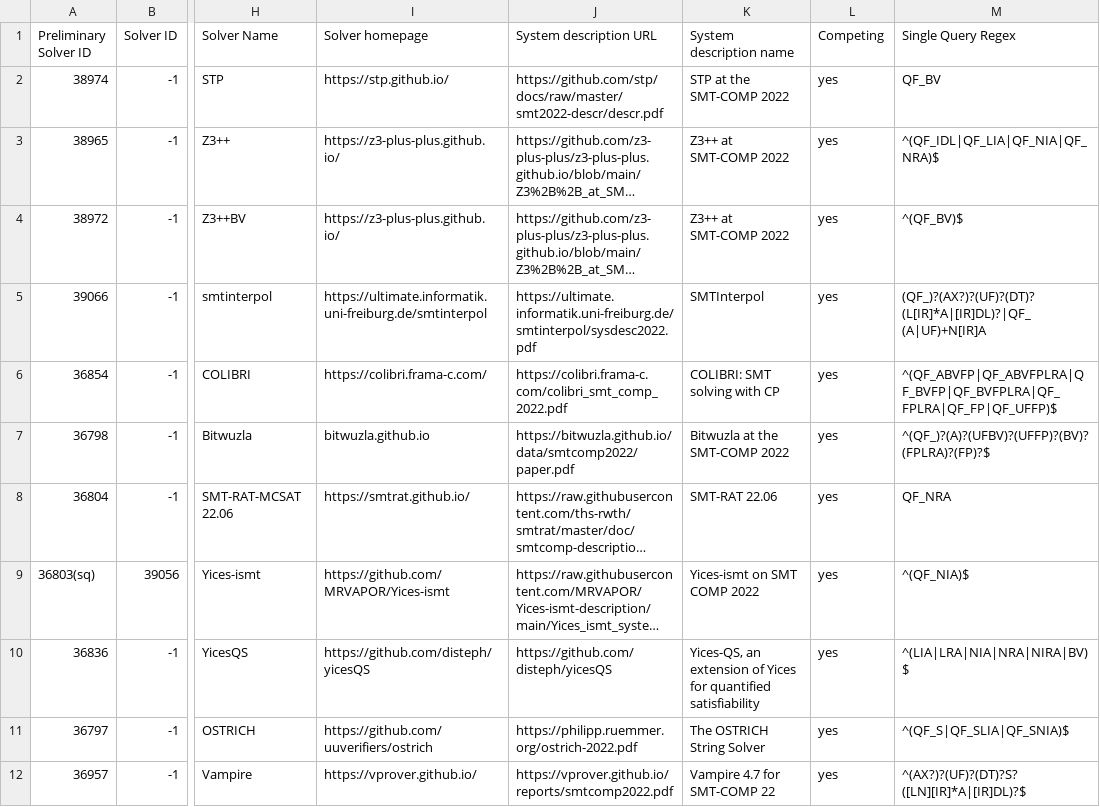
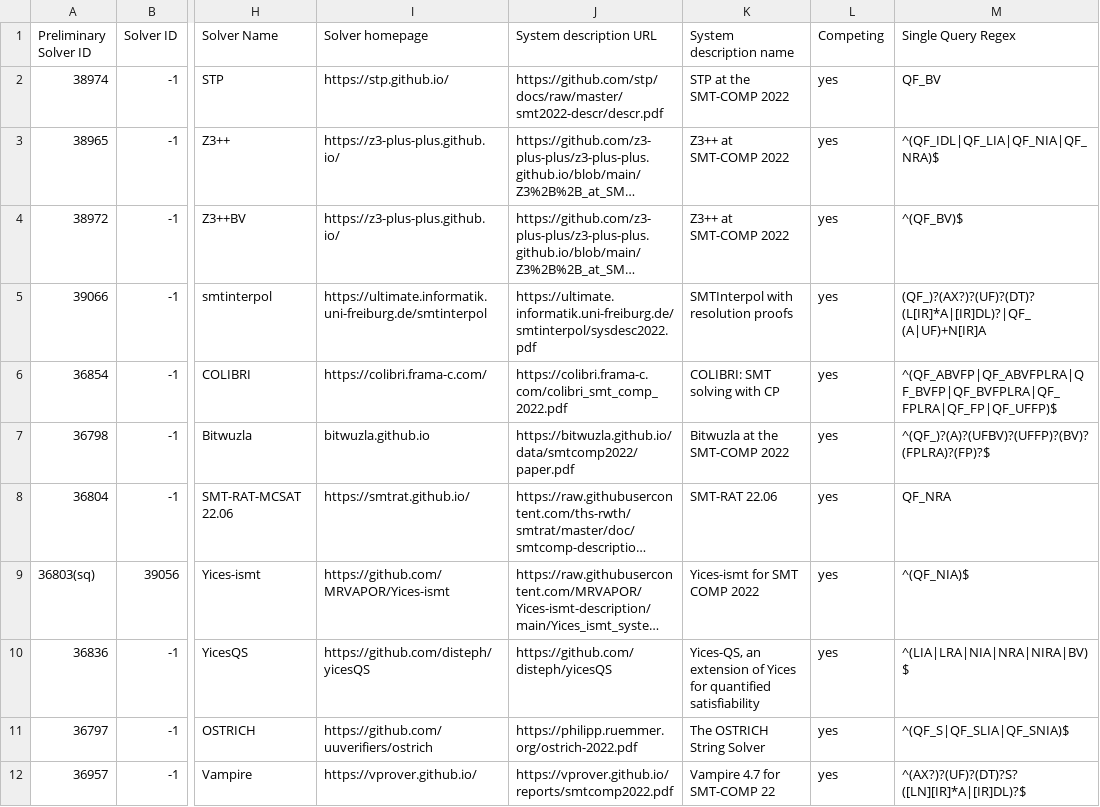
Before and after one commit to SMT-COMP/smt-comp, a CSV file: 2022/registration/solvers_divisions.csv, drawn as a sheet; only a part is shown, gaps mark what is left out; long unchanged cells end in …; the diff names each change by its address in the sheet, - before the commit and + after, or states it on an @@ line.

Commit message:
Updated system description titles

```diff
--- a/2022/registration/solvers_divisions.csv
+++ b/2022/registration/solvers_divisions.csv
-K5 (System description name): SMTInterpol
+K5 (System description name): SMTInterpol with resolution proofs
-K9 (System description name): Yices-ismt on SMT COMP 2022
+K9 (System description name): Yices-ismt for SMT COMP 2022
```
